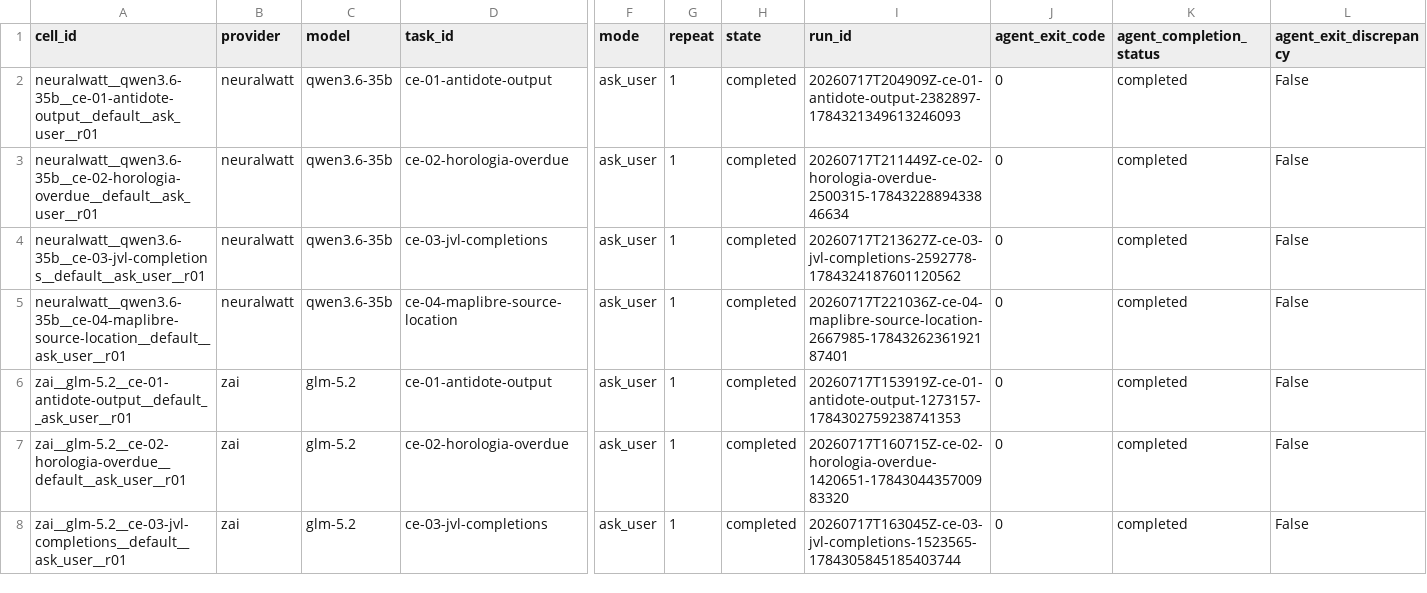
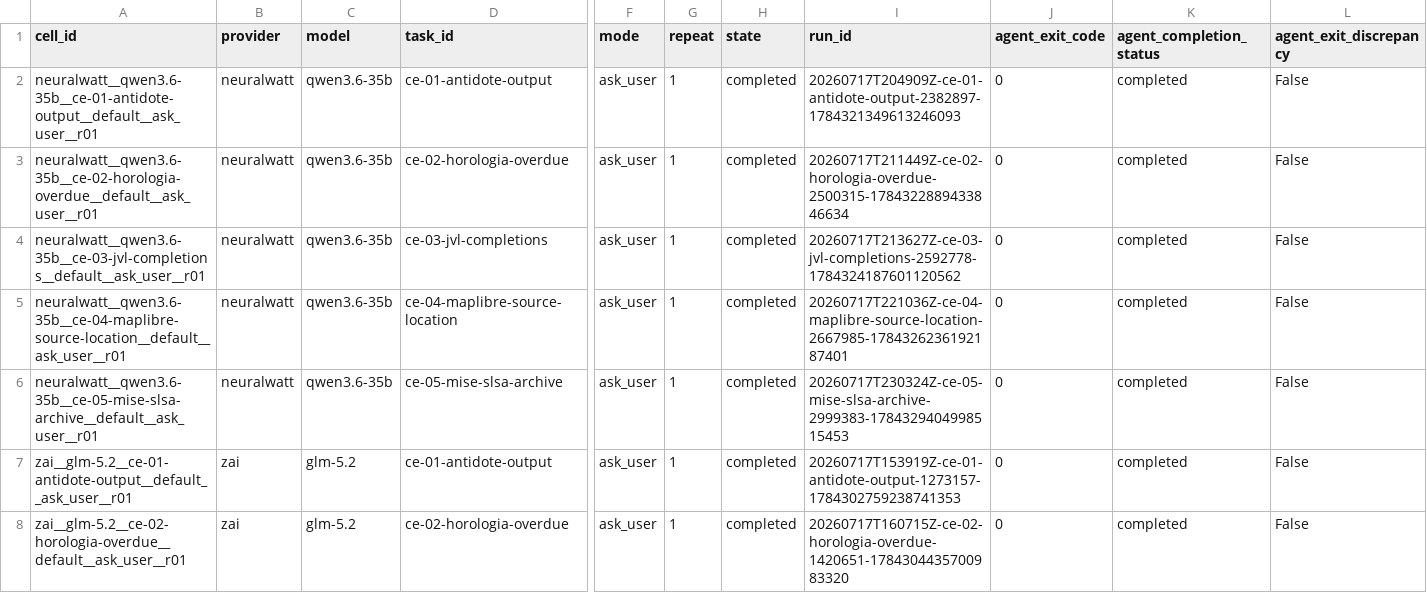
Before and after one commit to sargunv-bot/coding-agent-evals, a CSV file: reports/experiments/real-models-v1-stage-b-r4/results.csv, drawn as a sheet; only a part is shown, gaps mark what is left out; the shorter side is filled out with more unchanged rows; rows hold the shown columns only; the diff names each change by its address in the sheet, - before the commit and + after, or states it on an @@ line.

Commit message:
results: publish Stage-B r4 cell 13

```diff
--- a/reports/experiments/real-models-v1-stage-b-r4/results.csv
+++ b/reports/experiments/real-models-v1-stage-b-r4/results.csv
+row 6: neuralwatt__qwen3.6-35b__ce-05-mise-slsa-archive__default__ask_user__r01 | neuralwatt | qwen3.6-35b | ce-05-mise-slsa-archive | ask_user | 1 | completed | 20260717T230324Z-ce-05-mise-slsa-archive-2999383-1784329404998515453 | 0 | completed | False
```
Also changed, not shown: 12 other files.
